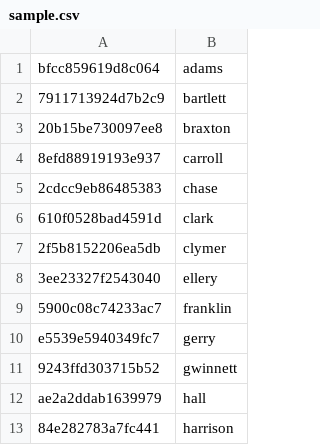
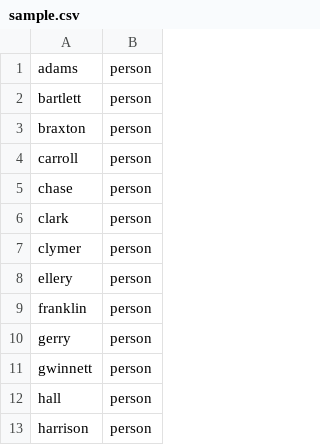
Before and after one commit to Internet2/grouper, a CSV file: grouper/contrib/load/csv2subject/sample.csv, drawn as a sheet; only a part is shown; removed rows and columns are numbered as before the commit, all else as after; the diff names each change by its address in the sheet, - before the commit and + after, or states it on an @@ line.

Commit message:
Update sample format (grouperzilla#174)
git-svn-id: https://svn.internet2.edu/svn/i2mi/trunk@511 bc24b658-cf39-4249-b827-e3526eaaeb42

```diff
--- a/grouper/contrib/load/csv2subject/sample.csv
+++ b/grouper/contrib/load/csv2subject/sample.csv
-column A, rows 1-13: bfcc859619d8c064 | 7911713924d7b2c9 | 20b15be730097ee8 | 8efd88919193e937 | 2cdcc9eb86485383 | 610f0528bad4591d | 2f5b8152206ea5db | 3ee23327f2543040 | 5900c08c74233ac7 | e5539e5940349fc7 | 9243ffd303715b52 | ae2a2ddab1639979 | 84e282783a7fc441
+column B, rows 1-13: all person
```
Also changed, not shown: grouper/contrib/old/load/csv2subject/sample.csv.
